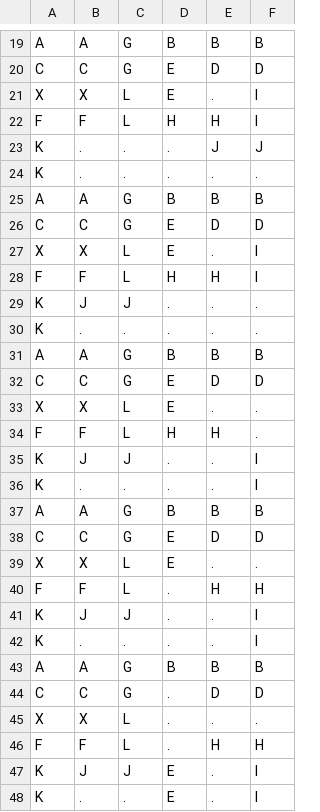
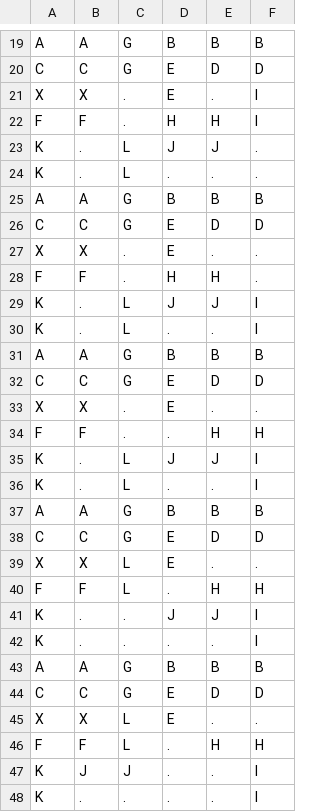
Before and after one commit to WouterBant/RushHour, a CSV file: output/boards_output.csv, drawn as a sheet; only a part is shown, gaps mark what is left out; the shorter side is filled out with more unchanged rows.

```diff
--- a/output/boards_output.csv
+++ b/output/boards_output.csv
@@ -20,12 +20,18 @@ A,A,G,B,B,B
 C,C,G,E,D,D
-X,X,L,E,.,I
-F,F,L,H,H,I
-K,.,.,.,J,J
-K,.,.,.,.,.
+X,X,.,E,.,I
+F,F,.,H,H,I
+K,.,L,J,J,.
+K,.,L,.,.,.
 A,A,G,B,B,B
 C,C,G,E,D,D
-X,X,L,E,.,I
-F,F,L,H,H,I
-K,J,J,.,.,.
-K,.,.,.,.,.
+X,X,.,E,.,.
+F,F,.,H,H,.
+K,.,L,J,J,I
+K,.,L,.,.,I
+A,A,G,B,B,B
+C,C,G,E,D,D
+X,X,.,E,.,.
+F,F,.,.,H,H
+K,.,L,J,J,I
+K,.,L,.,.,I
 A,A,G,B,B,B
@@ -33,4 +39,4 @@ C,C,G,E,D,D
 X,X,L,E,.,.
-F,F,L,H,H,.
-K,J,J,.,.,I
+F,F,L,.,H,H
+K,.,.,J,J,I
 K,.,.,.,.,I
```
Also changed, not shown: 15 other files.
